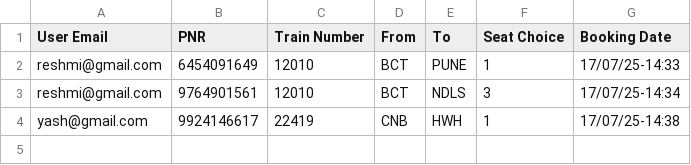
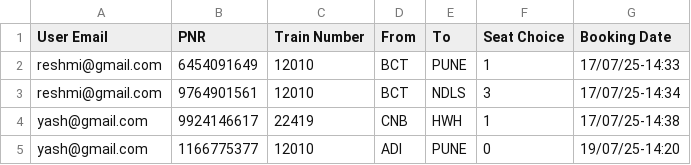
Before and after one commit to adarsh-place/Travel-Management-System, a CSV file: data/train_tickets.csv, drawn as a sheet.

```diff
--- a/data/train_tickets.csv
+++ b/data/train_tickets.csv
@@ -4 +4,2 @@ reshmi@gmail.com,9764901561,12010,BCT,NDLS,3,17/07/25-14:34
 yash@gmail.com,9924146617,22419,CNB,HWH,1,17/07/25-14:38
+yash@gmail.com,1166775377,12010,ADI,PUNE,0,19/07/25-14:20
```
Also changed, not shown: data/flights.csv, 3 other files.
